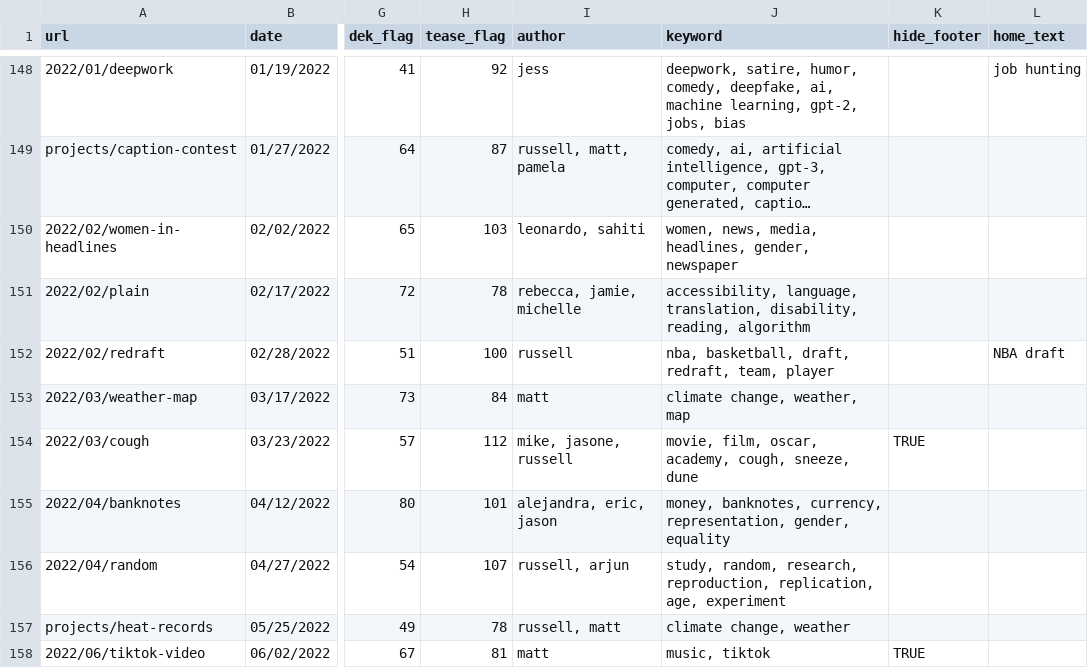
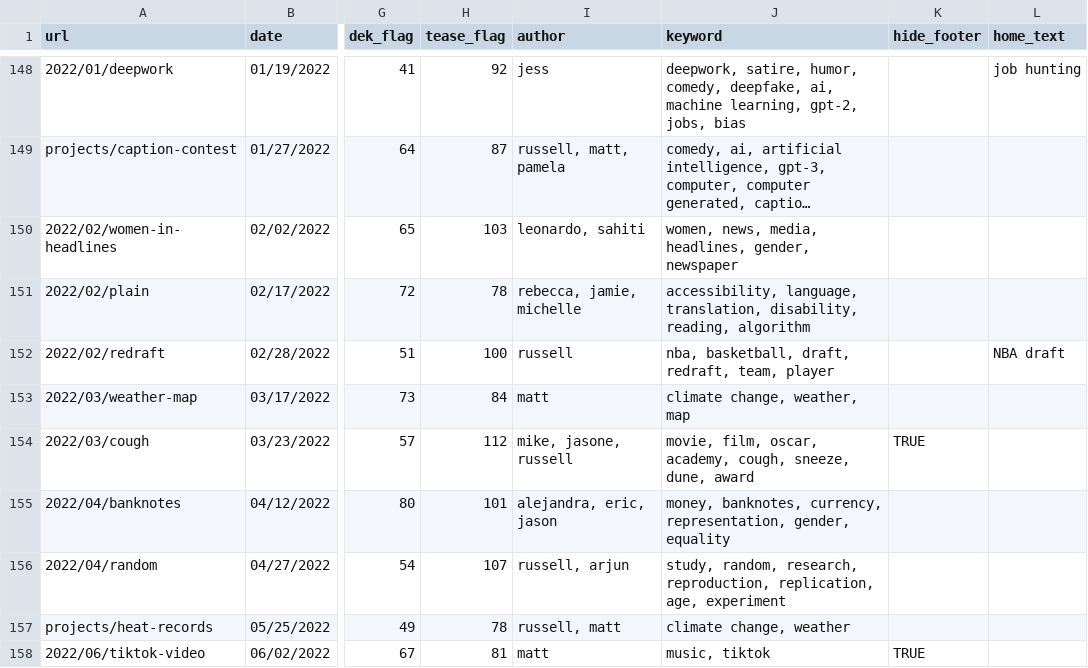
Before and after one commit to the-pudding/website, a CSV file: src/data/stories.csv, drawn as a sheet; only a part is shown, gaps mark what is left out; long unchanged cells end in …; the diff covers the shown part only; the diff names each change by its address in the sheet, - before the commit and + after, or states it on an @@ line.

```diff
--- a/src/data/stories.csv
+++ b/src/data/stories.csv
-J154 (keyword): …cough, sneeze, dune
+J154 (keyword): …cough, sneeze, dune, award
```
Also changed, not shown: 1 added row and 1 edited cell elsewhere in this file, src/data/authors.csv, 8 other files.
